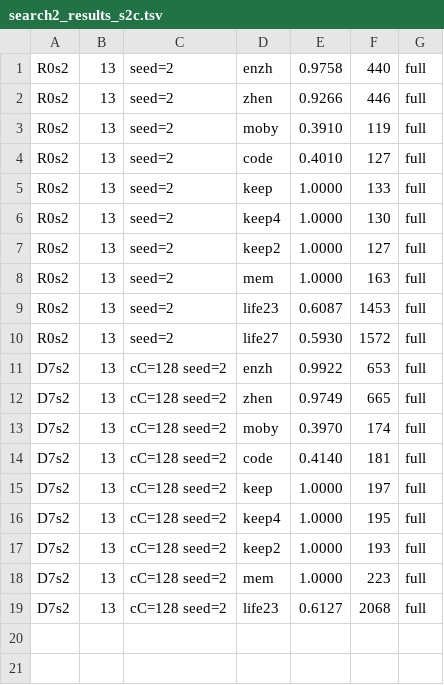
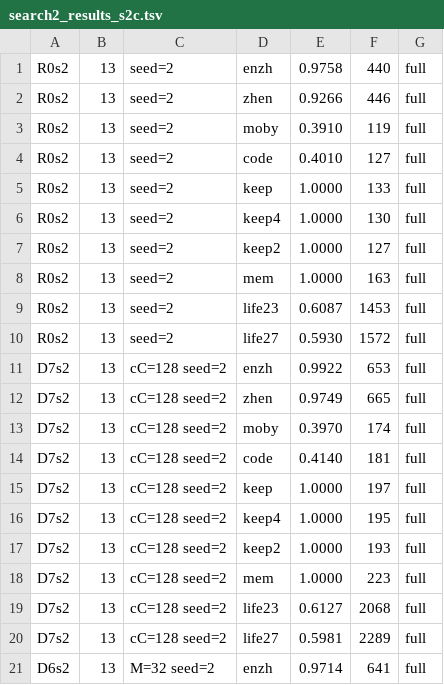
Before and after one commit to ChangweiZhou/digitalbaby, a TSV file: NEWNET/search2_results_s2c.tsv, drawn as a sheet.

```diff
--- a/NEWNET/search2_results_s2c.tsv
+++ b/NEWNET/search2_results_s2c.tsv
@@ -19 +19,3 @@ D7s2	13	cC=128 seed=2	mem	1.0000	223	full
 D7s2	13	cC=128 seed=2	life23	0.6127	2068	full
+D7s2	13	cC=128 seed=2	life27	0.5981	2289	full
+D6s2	13	M=32 seed=2	enzh	0.9714	641	full
```
Also changed, not shown: 2 other files.
